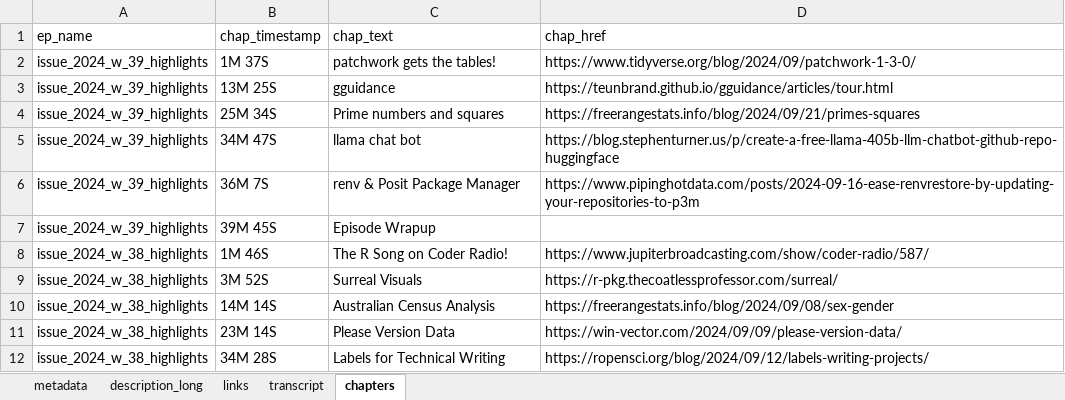
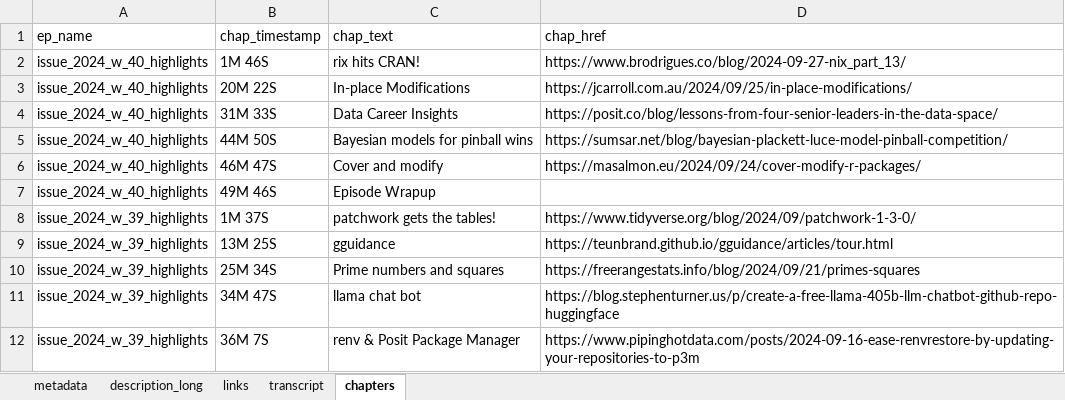
Before and after one commit to iamYannC/r-podcast, an Excel workbook: data/all_data.xlsx, sheet chapters, drawn as a sheet; only a part is shown; the shorter side is filled out with more unchanged rows; values as stored, in another font and other column widths than the file's, no borders; 1 other sheet too large or unreadable and not compared; the diff names each change by its address in the sheet, - before the commit and + after, or states it on an @@ line.

```diff
--- a/data/all_data.xlsx (sheet chapters)
+++ b/data/all_data.xlsx (sheet chapters)
+row 2: issue_2024_w_40_highlights | 1M 46S | rix hits CRAN! | https://www.brodrigues.co/blog/2024-09-27-nix_part_13/
+row 3: issue_2024_w_40_highlights | 20M 22S | In-place Modifications | https://jcarroll.com.au/2024/09/25/in-place-modifications/
+row 4: issue_2024_w_40_highlights | 31M 33S | Data Career Insights | https://posit.co/blog/lessons-from-four-senior-leaders-in-the-data-space/
+row 5: issue_2024_w_40_highlights | 44M 50S | Bayesian models for pinball wins | https://sumsar.net/blog/bayesian-plackett-luce-model-pinball-competition/
+row 6: issue_2024_w_40_highlights | 46M 47S | Cover and modify | https://masalmon.eu/2024/09/24/cover-modify-r-packages/
+row 7: issue_2024_w_40_highlights | 49M 46S | Episode Wrapup
```
Also changed, not shown: sheet links, sheet metadata, sheet description_long, 3 other files.
